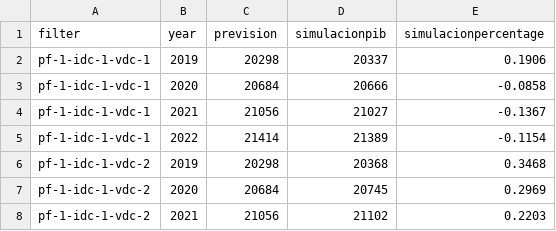
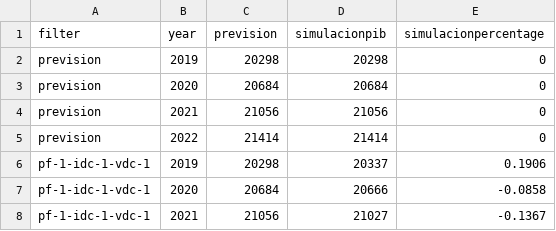
Before and after one commit to PopulateTools/frp-simulacion, a CSV file: csv/simulation-empleo-all.csv, drawn as a sheet; only a part is shown; the shorter side is filled out with more unchanged rows; the diff names each change by its address in the sheet, - before the commit and + after, or states it on an @@ line.

Commit message:
add previson dataset

```diff
--- a/csv/simulation-empleo-all.csv
+++ b/csv/simulation-empleo-all.csv
+row 2: prevision | 2019 | 20298 | 20298 | 0
+row 3: prevision | 2020 | 20684 | 20684 | 0
+row 4: prevision | 2021 | 21056 | 21056 | 0
+row 5: prevision | 2022 | 21414 | 21414 | 0
```
Also changed, not shown: 5 other files.
